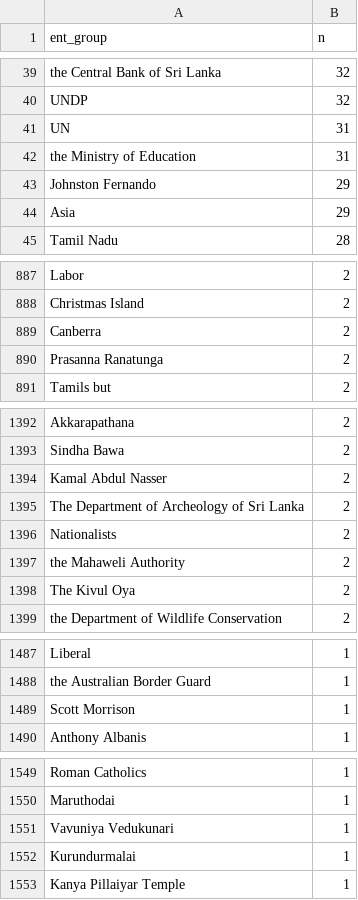
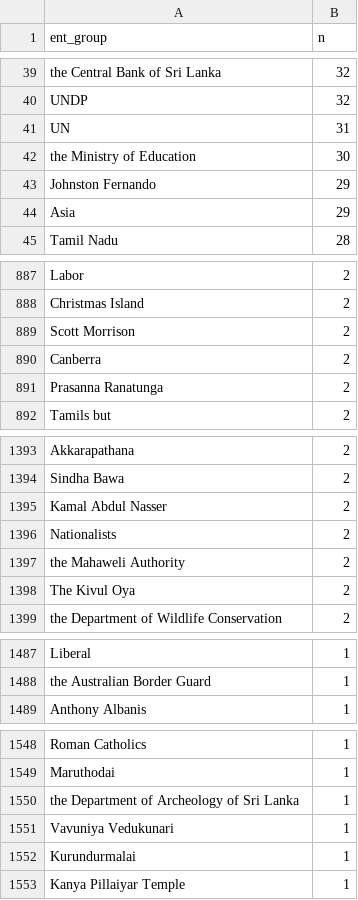
Before and after one commit to nuuuwan/news_lk2, a TSV file: trending.tsv, drawn as a sheet; only a part is shown, gaps mark what is left out.

Commit message:
Updated data Sun Jun 26 13:56:32 UTC 2022

```diff
--- a/trending.tsv
+++ b/trending.tsv
@@ -41,3 +41,3 @@ UNDP	32
 UN	31
-the Ministry of Education	31
+the Ministry of Education	30
 Johnston Fernando	29
@@ -888,2 +888,3 @@ Labor	2
 Christmas Island	2
+Scott Morrison	2
 Canberra	2
@@ -1394,3 +1395,2 @@ Sindha Bawa	2
 Kamal Abdul Nasser	2
-The Department of Archeology of Sri Lanka	2
 Nationalists	2
@@ -1488,3 +1488,2 @@ Liberal	1
 the Australian Border Guard	1
-Scott Morrison	1
 Anthony Albanis	1
@@ -1550,2 +1549,3 @@ Roman Catholics	1
 Maruthodai	1
+the Department of Archeology of Sri Lanka	1
 Vavuniya Vedukunari	1
```
Also changed, not shown: 15 other files.
